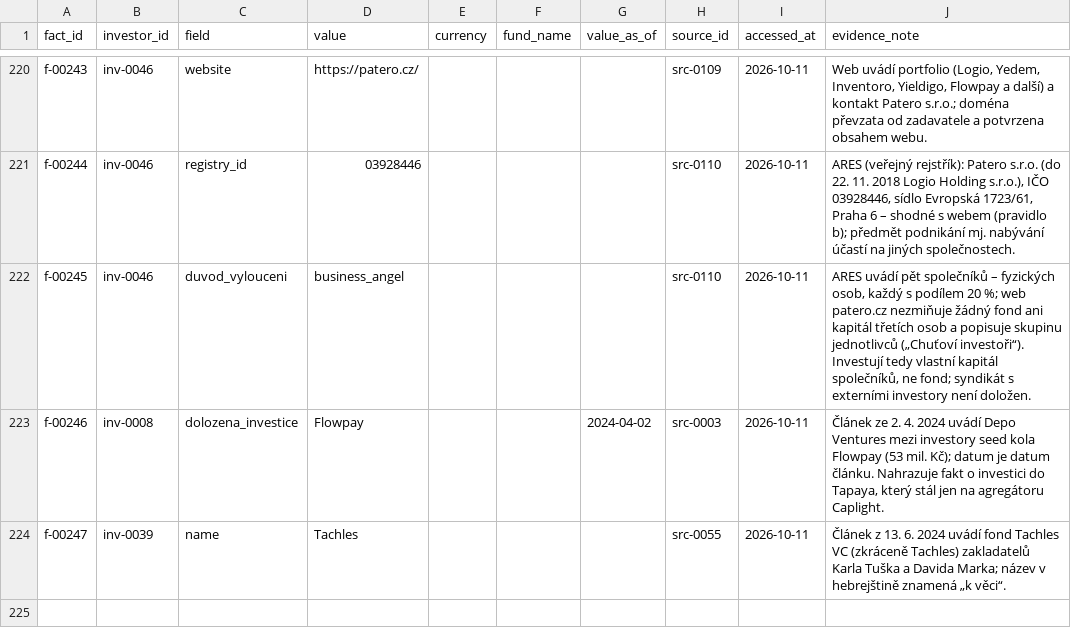
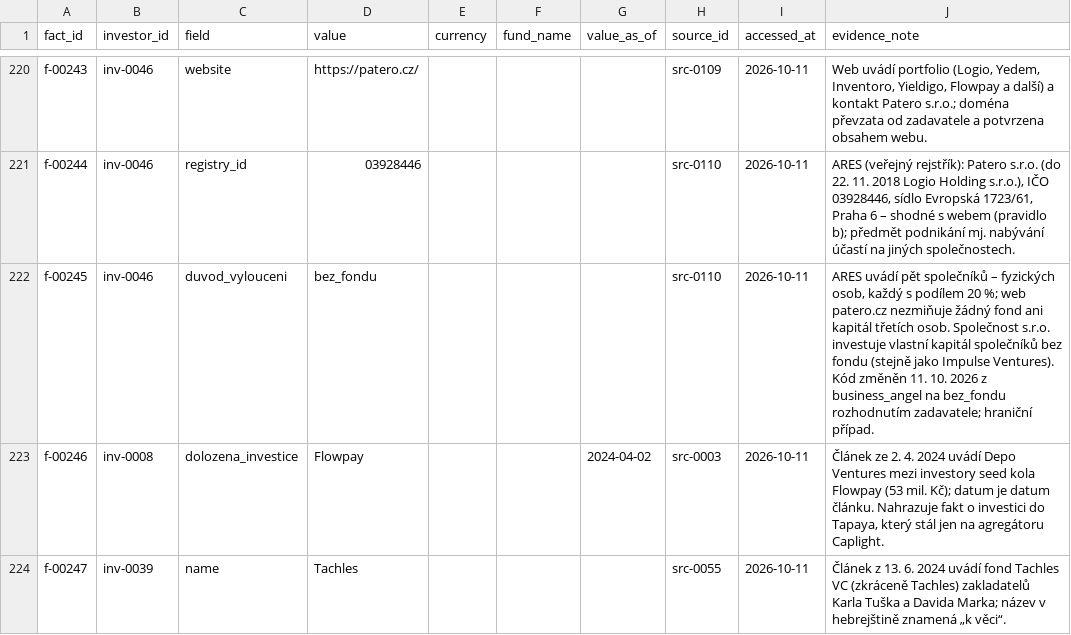
Before and after one commit to osho4753/investor-db, a CSV file: data/facts.csv, drawn as a sheet; only a part is shown, gaps mark what is left out.

```diff
--- a/data/facts.csv
+++ b/data/facts.csv
@@ -221,3 +221,3 @@ f-00243,inv-0046,website,https://patero.cz/,,,,src-0109,2026-10-11,"Web uvádí
 f-00244,inv-0046,registry_id,03928446,,,,src-0110,2026-10-11,"ARES (veřejný rejstřík): Patero s.r.o. (do 22. 11. 2018 Logio Holding s.r.o.), IČO 03928446, sídlo Evropská 1723/61, Praha 6 – shodné s webem (pravidlo b); předmět podnikání mj. nabývání účastí na jiných společnostech."
-f-00245,inv-0046,duvod_vylouceni,business_angel,,,,src-0110,2026-10-11,"ARES uvádí pět společníků – fyzických osob, každý s podílem 20 %; web patero.cz nezmiňuje žádný fond ani kapitál třetích osob a popisuje skupinu jednotlivců („Chuťoví investoři“). Investují tedy vlastní kapitál společníků, ne fond; syndikát s externími investory není doložen."
+f-00245,inv-0046,duvod_vylouceni,bez_fondu,,,,src-0110,2026-10-11,"ARES uvádí pět společníků – fyzických osob, každý s podílem 20 %; web patero.cz nezmiňuje žádný fond ani kapitál třetích osob. Společnost s.r.o. investuje vlastní kapitál společníků bez fondu (stejně jako Impulse Ventures). Kód změněn 11. 10. 2026 z business_angel na bez_fondu rozhodnutím zadavatele; hraniční případ."
 f-00246,inv-0008,dolozena_investice,Flowpay,,,2024-04-02,src-0003,2026-10-11,"Článek ze 2. 4. 2024 uvádí Depo Ventures mezi investory seed kola Flowpay (53 mil. Kč); datum je datum článku. Nahrazuje fakt o investici do Tapaya, který stál jen na agregátoru Caplight."
```
Also changed, not shown: data/investors.csv, 3 other files.
